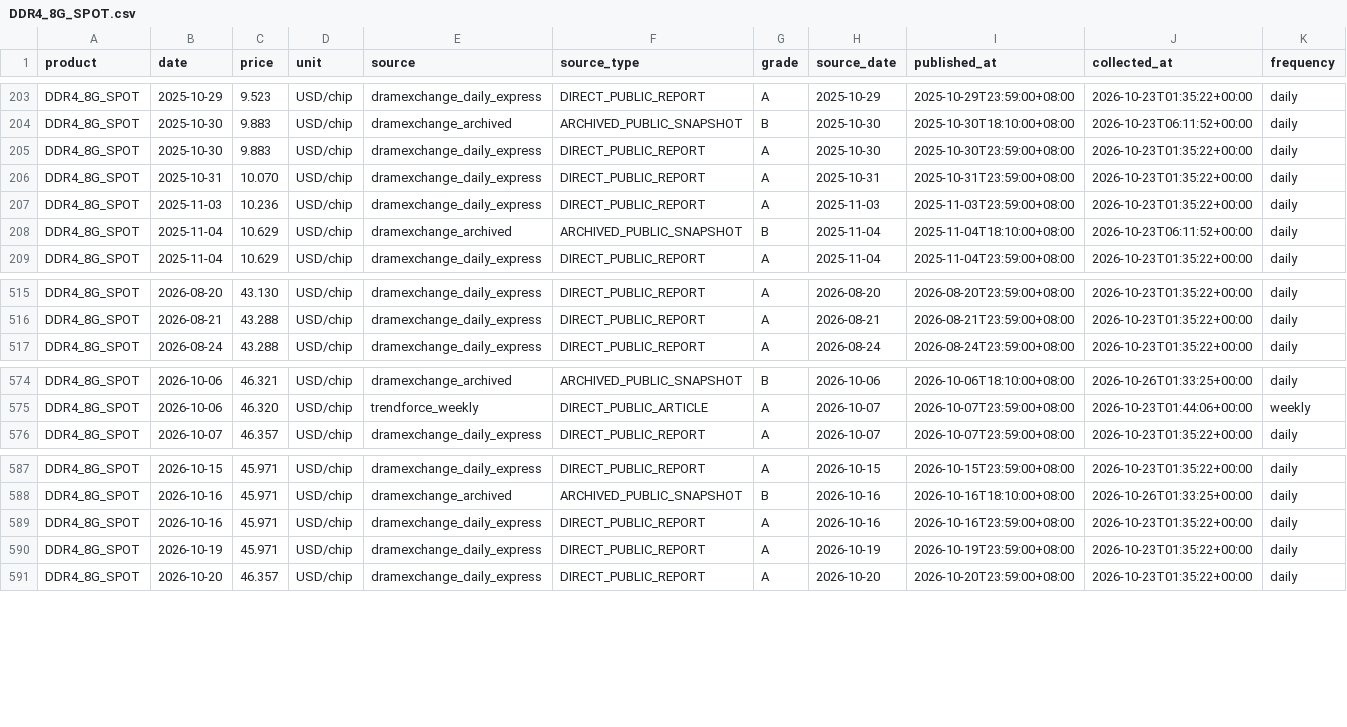
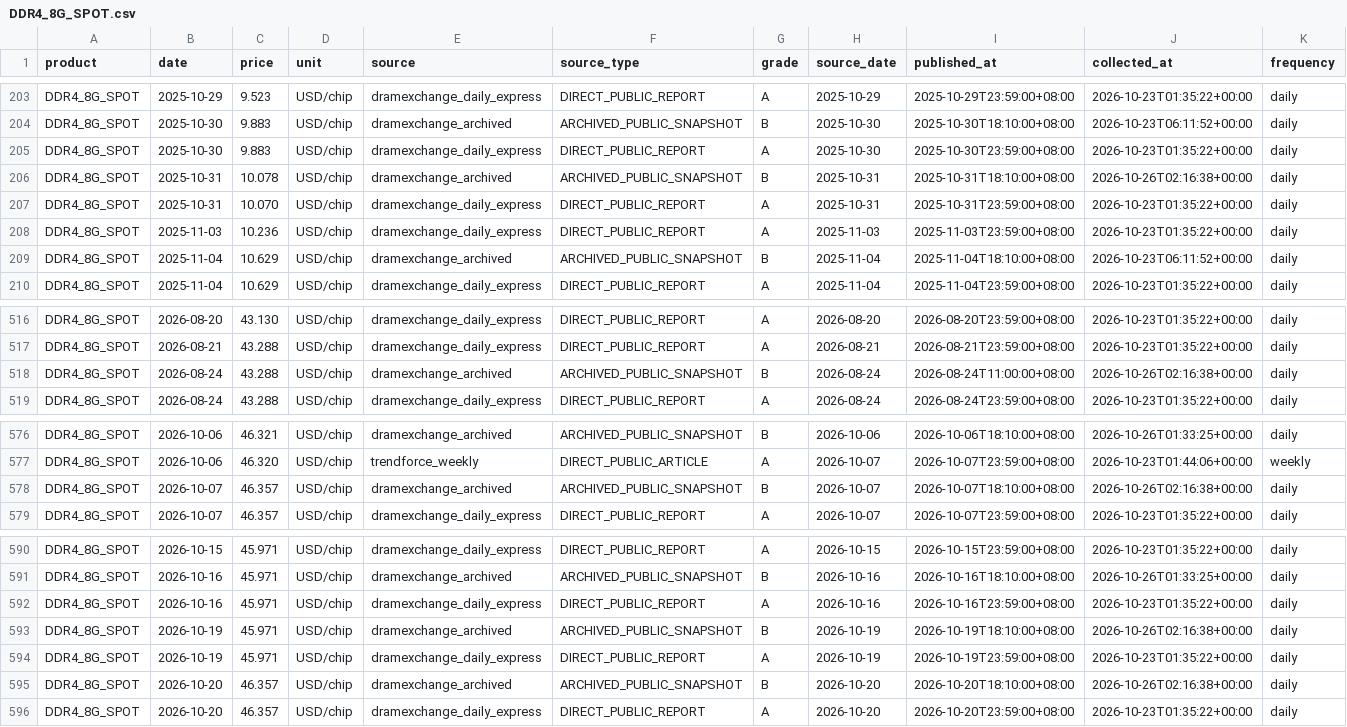
Before and after one commit to 10bpwonsoo/10bp, a CSV file: marketpulse/data/memory_history/dram/DDR4_8G_SPOT.csv, drawn as a sheet; only a part is shown, gaps mark what is left out; rows hold the shown columns only; the diff names each change by its address in the sheet, - before the commit and + after, or states it on an @@ line.

```diff
--- a/marketpulse/data/memory_history/dram/DDR4_8G_SPOT.csv
+++ b/marketpulse/data/memory_history/dram/DDR4_8G_SPOT.csv
+row 206: DDR4_8G_SPOT | 2025-10-31 | 10.078 | USD/chip | dramexchange_archived | ARCHIVED_PUBLIC_SNAPSHOT | B | 2025-10-31 | 2025-10-31T18:10:00+08:00 | 2026-10-26T02:16:38+00:00 | daily
+row 518: DDR4_8G_SPOT | 2026-08-24 | 43.288 | USD/chip | dramexchange_archived | ARCHIVED_PUBLIC_SNAPSHOT | B | 2026-08-24 | 2026-08-24T11:00:00+08:00 | 2026-10-26T02:16:38+00:00 | daily
+row 578: DDR4_8G_SPOT | 2026-10-07 | 46.357 | USD/chip | dramexchange_archived | ARCHIVED_PUBLIC_SNAPSHOT | B | 2026-10-07 | 2026-10-07T18:10:00+08:00 | 2026-10-26T02:16:38+00:00 | daily
+row 593: DDR4_8G_SPOT | 2026-10-19 | 45.971 | USD/chip | dramexchange_archived | ARCHIVED_PUBLIC_SNAPSHOT | B | 2026-10-19 | 2026-10-19T18:10:00+08:00 | 2026-10-26T02:16:38+00:00 | daily
+row 595: DDR4_8G_SPOT | 2026-10-20 | 46.357 | USD/chip | dramexchange_archived | ARCHIVED_PUBLIC_SNAPSHOT | B | 2026-10-20 | 2026-10-20T18:10:00+08:00 | 2026-10-26T02:16:38+00:00 | daily
```
Also changed, not shown: marketpulse/data/memory_history/dram/DDR4_16G_SPOT.csv, marketpulse/data/memory_history/dram/DDR5_16G_ETT_SPOT.csv, 7 other files.
